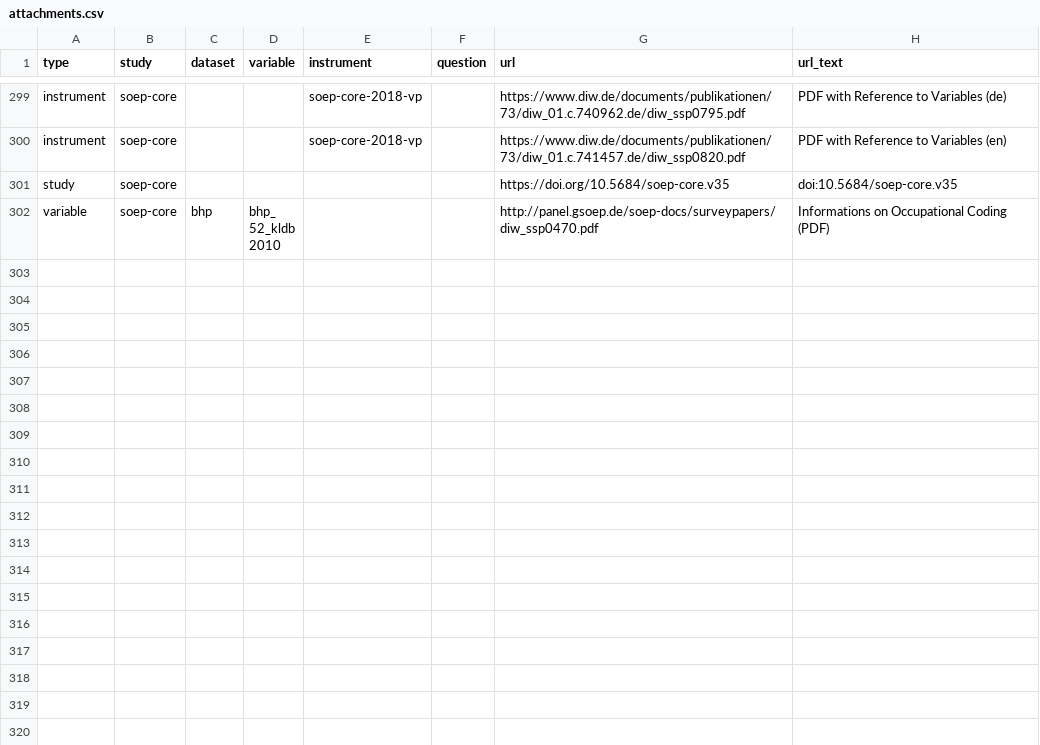
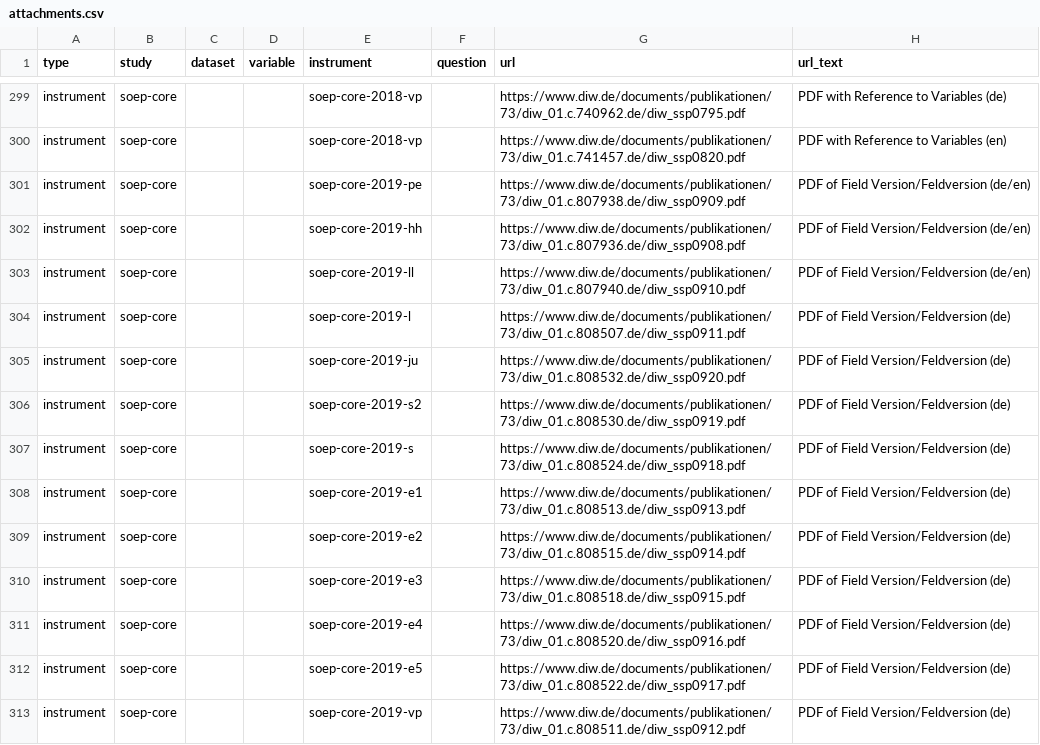
Before and after one commit to paneldata/soep-core, a CSV file: metadata/attachments.csv, drawn as a sheet; only a part is shown, gaps mark what is left out; the shorter side is filled out with more unchanged rows; the diff covers the shown part only.

Commit message:
ergänze 2019er Feldverseionen

```diff
--- a/metadata/attachments.csv
+++ b/metadata/attachments.csv
@@ -300 +300,14 @@ instrument,soep-core,,,soep-core-2018-vp,,https://www.diw.de/documents/publikati
 instrument,soep-core,,,soep-core-2018-vp,,https://www.diw.de/documents/publikationen/73/diw_01.c.741457.de/diw_ssp0820.pdf,PDF with Reference to Variables (en)
+instrument,soep-core,,,soep-core-2019-pe,,https://www.diw.de/documents/publikationen/73/diw_01.c.807938.de/diw_ssp0909.pdf,PDF of Field Version/Feldversion (de/en)
+instrument,soep-core,,,soep-core-2019-hh,,https://www.diw.de/documents/publikationen/73/diw_01.c.807936.de/diw_ssp0908.pdf,PDF of Field Version/Feldversion (de/en)
+instrument,soep-core,,,soep-core-2019-ll,,https://www.diw.de/documents/publikationen/73/diw_01.c.807940.de/diw_ssp0910.pdf,PDF of Field Version/Feldversion (de/en)
+instrument,soep-core,,,soep-core-2019-l,,https://www.diw.de/documents/publikationen/73/diw_01.c.808507.de/diw_ssp0911.pdf,PDF of Field Version/Feldversion (de)
+instrument,soep-core,,,soep-core-2019-ju,,https://www.diw.de/documents/publikationen/73/diw_01.c.808532.de/diw_ssp0920.pdf,PDF of Field Version/Feldversion (de)
+instrument,soep-core,,,soep-core-2019-s2,,https://www.diw.de/documents/publikationen/73/diw_01.c.808530.de/diw_ssp0919.pdf,PDF of Field Version/Feldversion (de)
+instrument,soep-core,,,soep-core-2019-s,,https://www.diw.de/documents/publikationen/73/diw_01.c.808524.de/diw_ssp0918.pdf,PDF of Field Version/Feldversion (de)
+instrument,soep-core,,,soep-core-2019-e1,,https://www.diw.de/documents/publikationen/73/diw_01.c.808513.de/diw_ssp0913.pdf,PDF of Field Version/Feldversion (de)
+instrument,soep-core,,,soep-core-2019-e2,,https://www.diw.de/documents/publikationen/73/diw_01.c.808515.de/diw_ssp0914.pdf,PDF of Field Version/Feldversion (de)
+instrument,soep-core,,,soep-core-2019-e3,,https://www.diw.de/documents/publikationen/73/diw_01.c.808518.de/diw_ssp0915.pdf,PDF of Field Version/Feldversion (de)
+instrument,soep-core,,,soep-core-2019-e4,,https://www.diw.de/documents/publikationen/73/diw_01.c.808520.de/diw_ssp0916.pdf,PDF of Field Version/Feldversion (de)
+instrument,soep-core,,,soep-core-2019-e5,,https://www.diw.de/documents/publikationen/73/diw_01.c.808522.de/diw_ssp0917.pdf,PDF of Field Version/Feldversion (de)
+instrument,soep-core,,,soep-core-2019-vp,,https://www.diw.de/documents/publikationen/73/diw_01.c.808511.de/diw_ssp0912.pdf,PDF of Field Version/Feldversion (de)
```
Also changed, not shown: 13 added rows elsewhere in this file.
